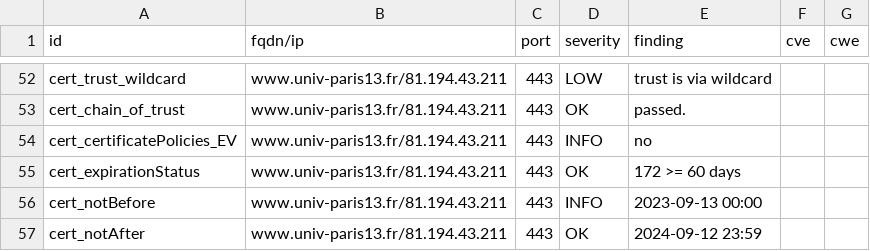
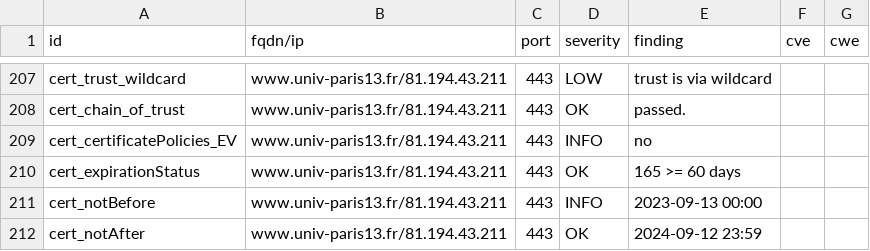
Before and after one commit to Florence-ReseauPro/DashLordReseaupro, a CSV file: results/aHR0cHM6Ly93d3cudW5pdi1wYXJpczEzLmZyL3dlbGNvbWUtZGVzay8=/testssl.csv, drawn as a sheet; only a part is shown, gaps mark what is left out; the diff covers the shown part only.

```diff
--- a/results/aHR0cHM6Ly93d3cudW5pdi1wYXJpczEzLmZyL3dlbGNvbWUtZGVzay8=/testssl.csv
+++ b/results/aHR0cHM6Ly93d3cudW5pdi1wYXJpczEzLmZyL3dlbGNvbWUtZGVzay8=/testssl.csv
@@ -54,3 +209,3 @@
 "cert_certificatePolicies_EV","www.univ-paris13.fr/81.194.43.211","443","INFO","no","",""
-"cert_expirationStatus","www.univ-paris13.fr/81.194.43.211","443","OK","172 >= 60 days","",""
+"cert_expirationStatus","www.univ-paris13.fr/81.194.43.211","443","OK","165 >= 60 days","",""
 "cert_notBefore","www.univ-paris13.fr/81.194.43.211","443","INFO","2023-09-13 00:00","",""
```
Also changed, not shown: 1 added row, 1 removed row and 154 moved rows elsewhere in this file, 15 other files.
